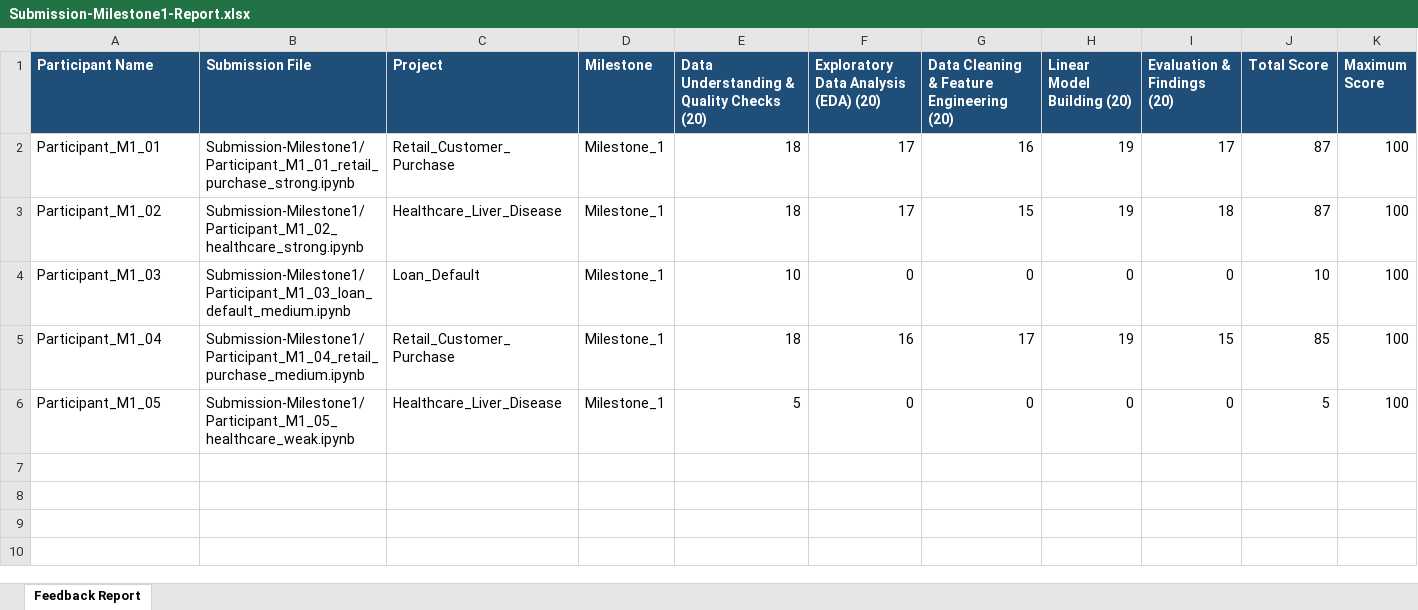
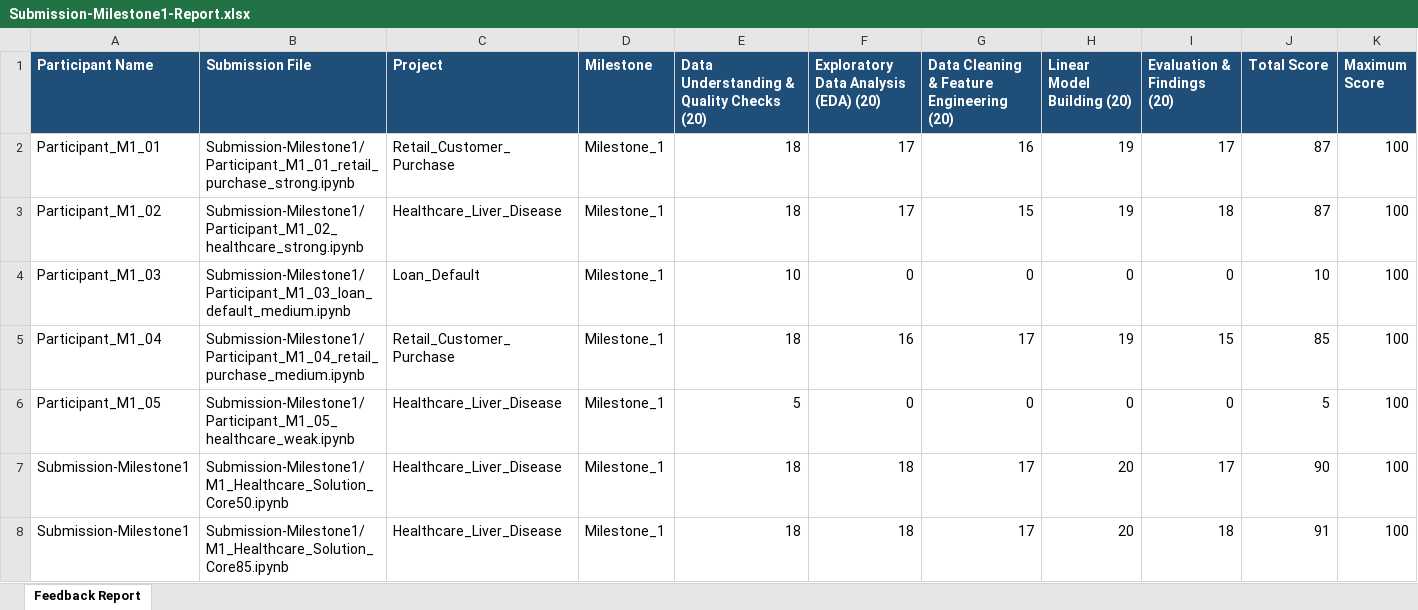
Before and after one commit to nithyasatheesh/AI_Project_Evaluator, an Excel workbook: evaluation-results/reports/Submission-Milestone1-Report/Submission-Milestone1-Report.xlsx, sheet Feedback Report, drawn as a sheet; only a part is shown; values as stored, in another font and other column widths than the file's, no borders; rows hold the shown columns only; the diff names each change by its address in the sheet, - before the commit and + after, or states it on an @@ line.

```diff
--- a/evaluation-results/reports/Submission-Milestone1-Report/Submission-Milestone1-Report.xlsx (sheet Feedback Report)
+++ b/evaluation-results/reports/Submission-Milestone1-Report/Submission-Milestone1-Report.xlsx (sheet Feedback Report)
+row 7: Submission-Milestone1 | Submission-Milestone1/M1_Healthcare_Solution_Core50.ipynb | Healthcare_Liver_Disease | Milestone_1 | 18 | 18 | 17 | 20 | 17 | 90 | 100
+row 8: Submission-Milestone1 | Submission-Milestone1/M1_Healthcare_Solution_Core85.ipynb | Healthcare_Liver_Disease | Milestone_1 | 18 | 18 | 17 | 20 | 18 | 91 | 100
```
Also changed, not shown: evaluation-results/reports/Submission-Milestone2-Report/Submission-Milestone2-Report.xlsx, evaluation-results/reports/Submission-Milestone3-Report/Submission-Milestone3-Report.xlsx, 16 other files.
